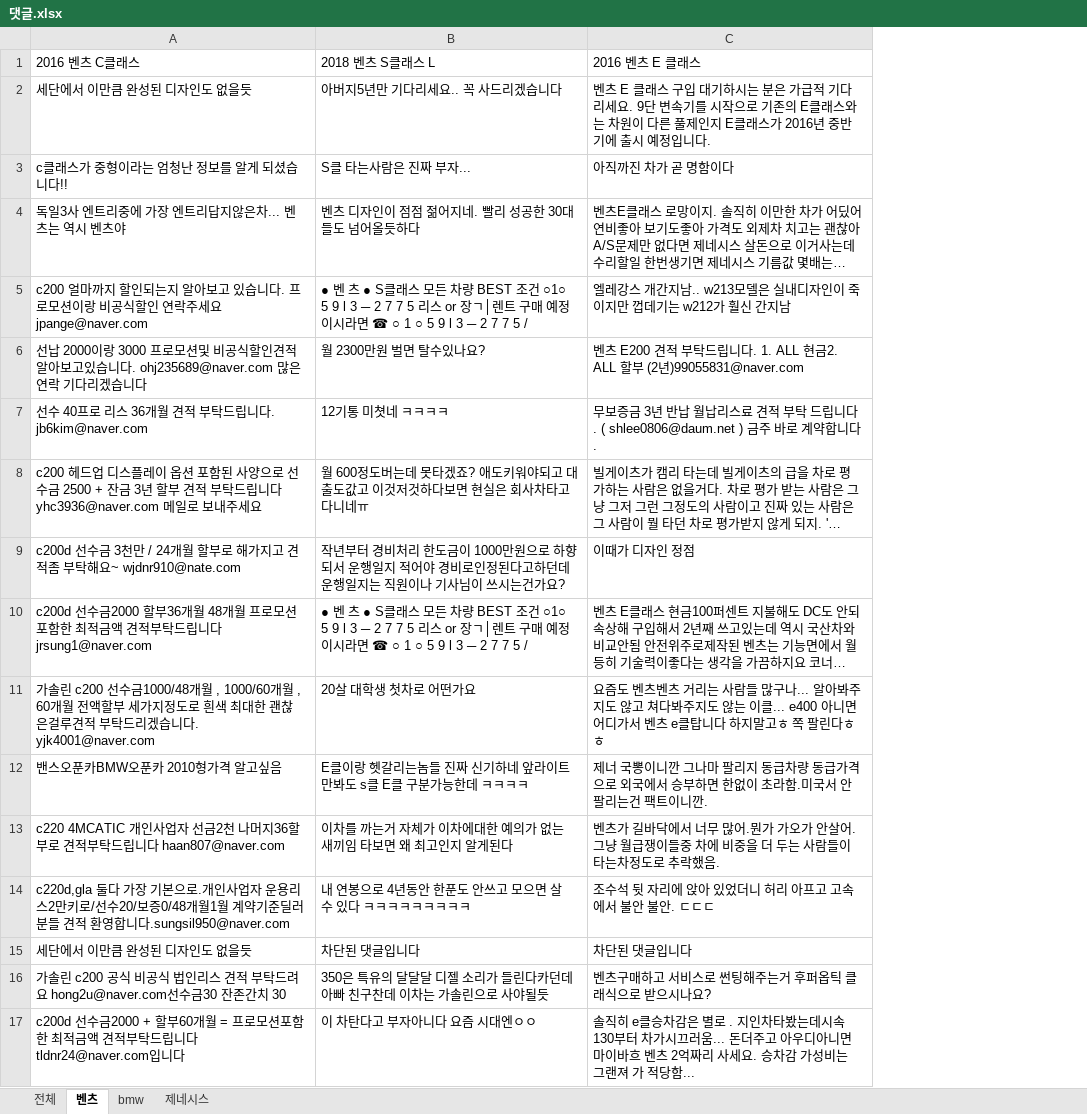
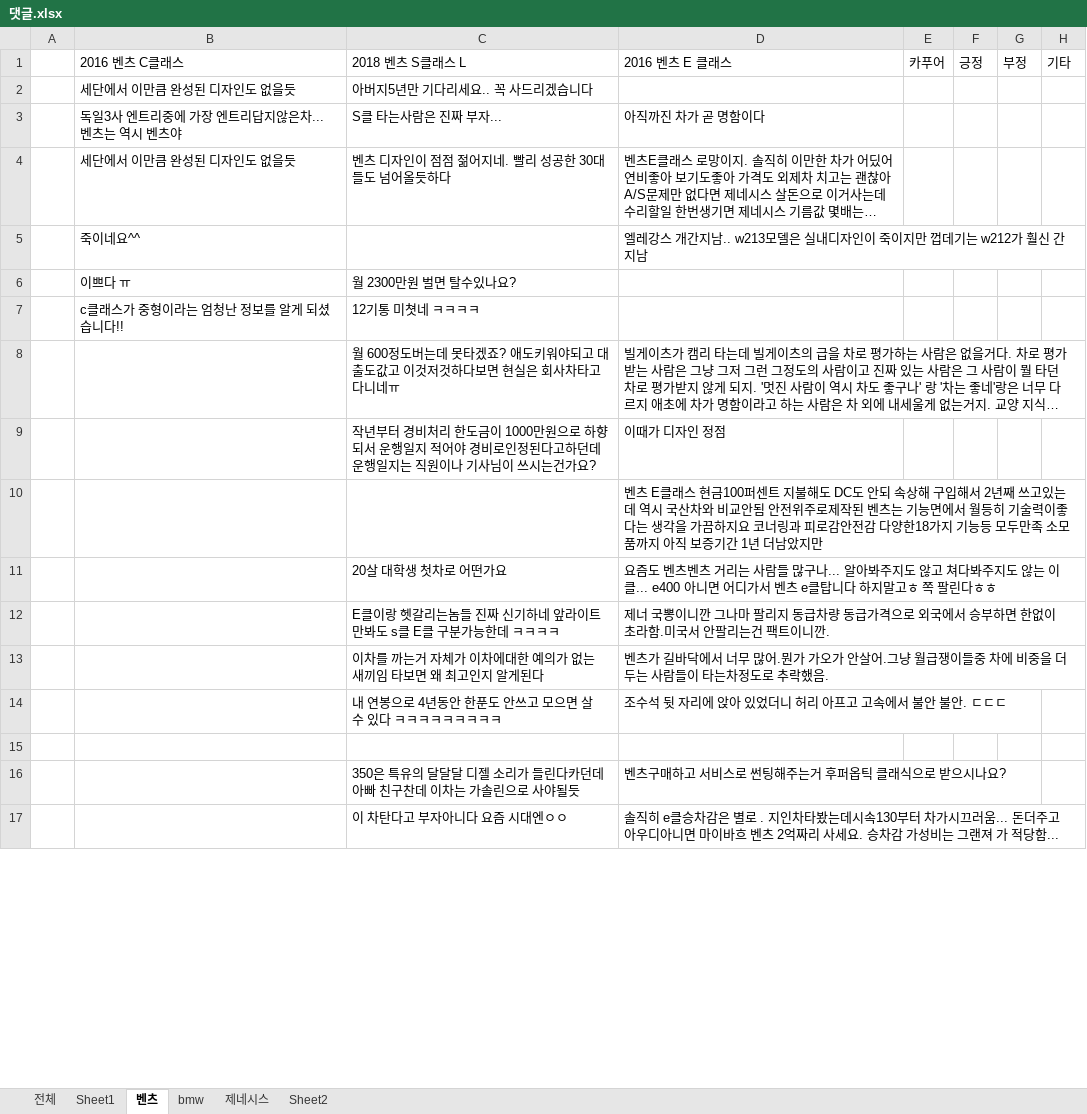
Before and after one commit to luvehayoung/python_data_winter-2018-, an Excel workbook: 댓글.xlsx, sheet 벤츠, drawn as a sheet; only a part is shown; long unchanged cells end in …; values as stored, in another font and other column widths than the file's, no cell formats; conditional formats and table styles not drawn; removed rows and columns are numbered as before the commit, all else as after; the diff covers the shown part only; the diff names each change by its address in the sheet, - before the commit and + after, or states it on an @@ line.

```diff
--- a/댓글.xlsx (sheet 벤츠)
+++ b/댓글.xlsx (sheet 벤츠)
+sheet tab: Sheet1
+sheet tab: Sheet2
-column A, rows 1-17: 2016 벤츠 C클래스 | 세단에서 이만큼 완성된 디자인도 없을듯 | c클래스가 중형이라는 엄청난 정보를 알게 되셨습니다!! | 독일3사 엔트리중에 가장 엔트리답지않은차... 벤츠는 역시 벤츠야 | c200 얼마까지 할인되는지 알아보고 있습니다. 프로모션이랑 비공식할인 연락주세요 jpange@naver.com | 선납 2000이랑 3000 프로모션및 비공식할인견적알아보고있습니다. ohj235689@naver.com 많은 연락 기다리겠습니다 | 선수 40프로 리스 36개월 견적 부탁드립니다. jb6kim@naver.com | c200 헤드업 디스플레이 옵션 포함된 사양으로 선수금 2500 + 잔금 3년 할부 견적 부탁드립니다 yhc3936@naver.com 메일로 보내주세요 | c200d 선수금 3천만 / 24개월 할부로 해가지고 견적좀 부탁해요~ wjdnr910@nate.com | c200d 선수금2000 할부36개월 48개월 프로모션 포함한 최적금액 견적부탁드립니다 jrsung1@naver.com | 가솔린 c200 선수금1000/48개월 , 1000/60개월 , 60개월 전액할부 세가지정도로 흰색 최대한 괜찮은걸루견적 부탁드리겠습니다. yjk4001@naver.com | 밴스오푼카BMW오푼카 2010형가격 알고싶음 | c220 4MCATIC 개인사업자 선금2천 나머지36할부로 견적부탁드립니다 haan807@naver.com | c220d,gla 둘다 가장 기본으로.개인사업자 운용리스2만키로/선수20/보증0/48개월1월 계약기준딜러분들 견적 환영합니다.sungsil950@naver.com | 세단에서 이만큼 완성된 디자인도 없을듯 | 가솔린 c200 공식 비공식 법인리스 견적 부탁드려요 hong2u@naver.com선수금30 잔존간치 30 | c200d 선수금2000 + 할부60개월 = 프로모션포함한 최적금액 견적부탁드립니다 tldnr24@naver.com입니다
+column A, empty
+column B, rows 1-7: 2016 벤츠 C클래스 | 세단에서 이만큼 완성된 디자인도 없을듯 | 독일3사 엔트리중에 가장 엔트리답지않은차... 벤츠는 역시 벤츠야 | 세단에서 이만큼 완성된 디자인도 없을듯 | 죽이네요^^ | 이쁘다 ㅠ | c클래스가 중형이라는 엄청난 정보를 알게 되셨습니다!!
+column E, row 1: 카푸어
+column F, row 1: 긍정
+column G, row 1: 부정
+column H, row 1: 기타
-D2: 벤츠 E 클래스 구입 대기하시는 분은 가급적 기다리세요. 9단 변속기를 시작으로 기존의 E클래스와는 차원이 다른 풀제인지 E클래스가 2016년 중반기에 출시 예정입니다.
+D2: (empty)
-C5: ● 벤 츠 ● S클래스 모든 차량 BEST 조건 ○1○ 5 9 l 3 ─ 2 7 7 5 리스 or 장ㄱ│렌트 구매 예정이시라면 ☎ ○ 1 ○ 5 9 l 3 ─ 2 7 7 5 /
+C5: (empty)
-D6: 벤츠 E200 견적 부탁드립니다. 1. ALL 현금2. ALL 할부 (2년)99055831@naver.com
+D6: (empty)
-D7: 무보증금 3년 반납 월납리스료 견적 부탁 드립니다. ( shlee0806@daum.net ) 금주 바로 계약합니다.
+D7: (empty)
-C10: ● 벤 츠 ● S클래스 모든 차량 BEST 조건 ○1○ 5 9 l 3 ─ 2 7 7 5 리스 or 장ㄱ│렌트 구매 예정이시라면 ☎ ○ 1 ○ 5 9 l 3 ─ 2 7 7 5 /
+C10: (empty)
-row 15: 세단에서 이만큼 완성된 디자인도 없을듯 | 차단된 댓글입니다 | 차단된 댓글입니다
+row 15: (empty)
```
Also changed, not shown: 289 added rows and 66 edited cells elsewhere in this sheet, sheet bmw, sheet 제네시스, cell formats, hidden cells, charts or pictures, 13 other files.
